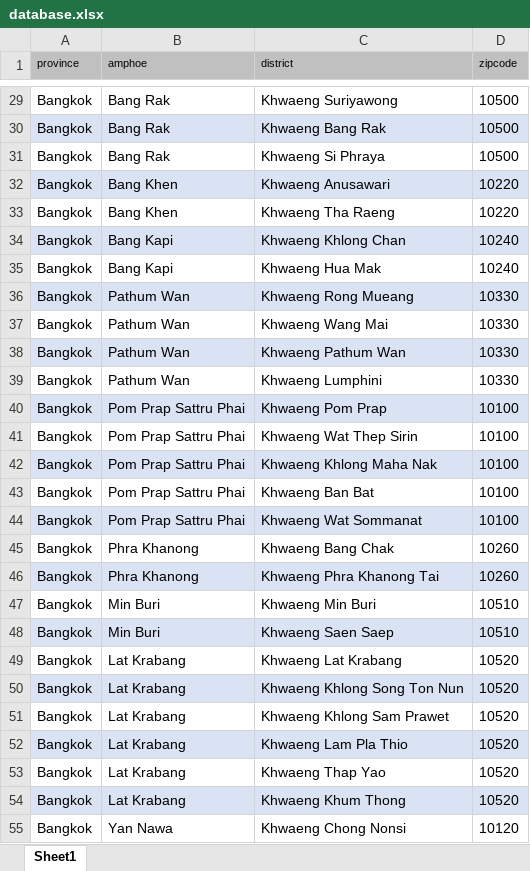
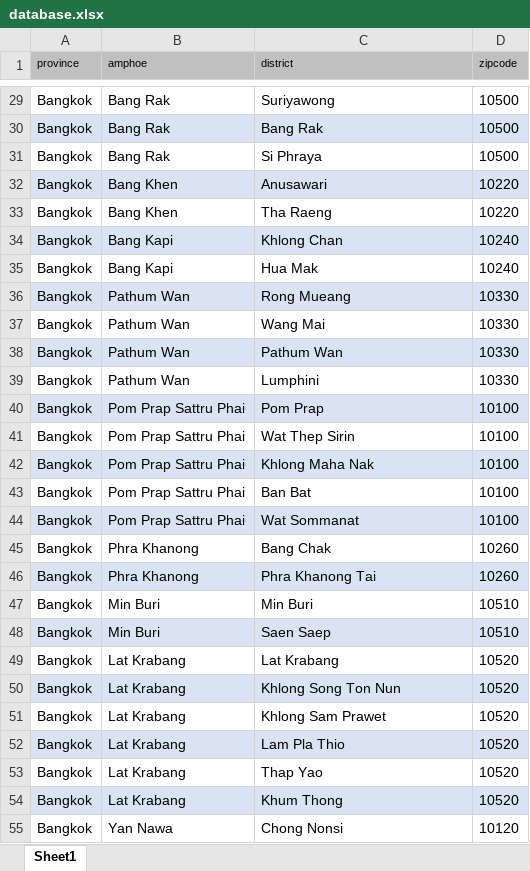
Before and after one commit to bangmodcloud/thai-address-database, an Excel workbook: database/raw_database/database.xlsx, sheet Sheet1, drawn as a sheet; only a part is shown, gaps mark what is left out; values as stored, in another font and other column widths than the file's, no borders; the diff covers the shown part only; the diff names each change by its address in the sheet, - before the commit and + after, or states it on an @@ line.

```diff
--- a/database/raw_database/database.xlsx (sheet Sheet1)
+++ b/database/raw_database/database.xlsx (sheet Sheet1)
-C29 (district): Khwaeng Suriyawong
+C29 (district): Suriyawong
-C30 (district): Khwaeng Bang Rak
+C30 (district): Bang Rak
-C31 (district): Khwaeng Si Phraya
+C31 (district): Si Phraya
-C32 (district): Khwaeng Anusawari
+C32 (district): Anusawari
-C33 (district): Khwaeng Tha Raeng
+C33 (district): Tha Raeng
-C34 (district): Khwaeng Khlong Chan
+C34 (district): Khlong Chan
-C35 (district): Khwaeng Hua Mak
+C35 (district): Hua Mak
-C36 (district): Khwaeng Rong Mueang
+C36 (district): Rong Mueang
-C37 (district): Khwaeng Wang Mai
+C37 (district): Wang Mai
-C38 (district): Khwaeng Pathum Wan
+C38 (district): Pathum Wan
-C39 (district): Khwaeng Lumphini
+C39 (district): Lumphini
-C40 (district): Khwaeng Pom Prap
+C40 (district): Pom Prap
-C41 (district): Khwaeng Wat Thep Sirin
+C41 (district): Wat Thep Sirin
-C42 (district): Khwaeng Khlong Maha Nak
+C42 (district): Khlong Maha Nak
-C43 (district): Khwaeng Ban Bat
+C43 (district): Ban Bat
-C44 (district): Khwaeng Wat Sommanat
+C44 (district): Wat Sommanat
-C45 (district): Khwaeng Bang Chak
+C45 (district): Bang Chak
-C46 (district): Khwaeng Phra Khanong Tai
+C46 (district): Phra Khanong Tai
-C47 (district): Khwaeng Min Buri
+C47 (district): Min Buri
-C48 (district): Khwaeng Saen Saep
+C48 (district): Saen Saep
-C49 (district): Khwaeng Lat Krabang
+C49 (district): Lat Krabang
-C50 (district): Khwaeng Khlong Song Ton Nun
+C50 (district): Khlong Song Ton Nun
-C51 (district): Khwaeng Khlong Sam Prawet
+C51 (district): Khlong Sam Prawet
-C52 (district): Khwaeng Lam Pla Thio
+C52 (district): Lam Pla Thio
-C53 (district): Khwaeng Thap Yao
+C53 (district): Thap Yao
-C54 (district): Khwaeng Khum Thong
+C54 (district): Khum Thong
-C55 (district): Khwaeng Chong Nonsi
+C55 (district): Chong Nonsi
```
Also changed, not shown: 153 edited cells elsewhere in this sheet, 2 other files.
